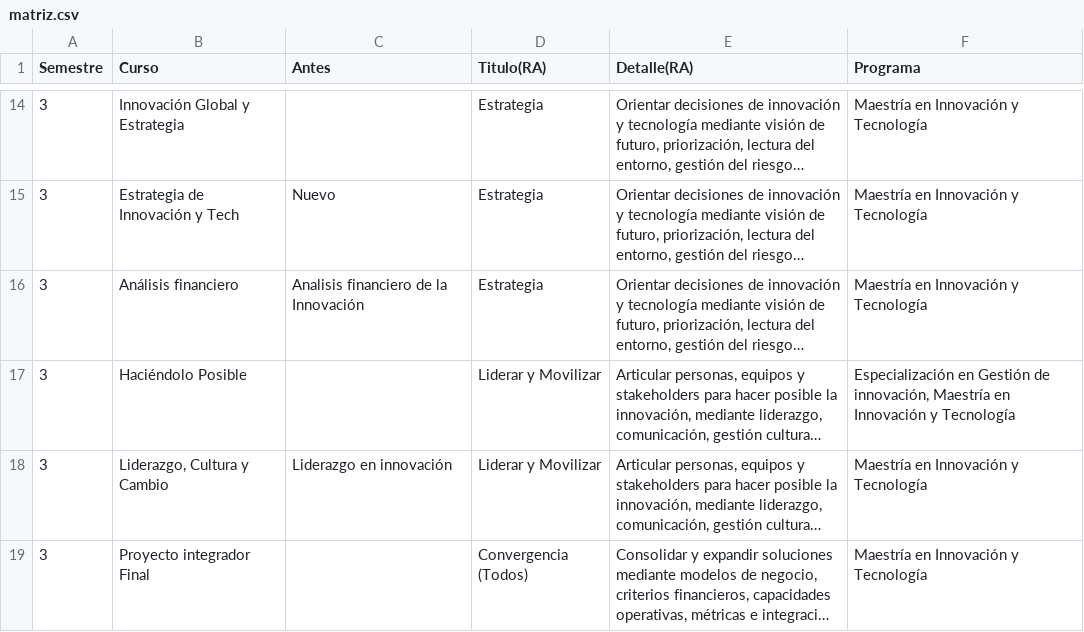
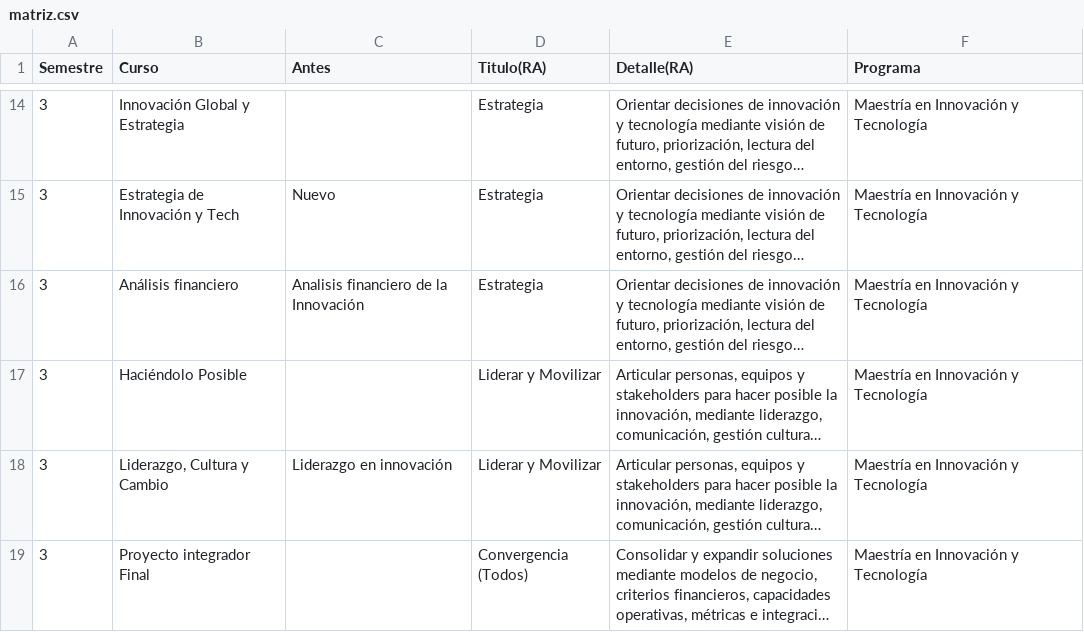
Before and after one commit to geninteractive/mit, a CSV file: matriz.csv, drawn as a sheet; only a part is shown, gaps mark what is left out; long unchanged cells end in …; the diff names each change by its address in the sheet, - before the commit and + after, or states it on an @@ line.

Commit message:
Add files via upload

```diff
--- a/matriz.csv
+++ b/matriz.csv
-F17 (Programa): Especialización en Gestión de innovación, Maestría en…
+F17 (Programa): Maestría en…
```
